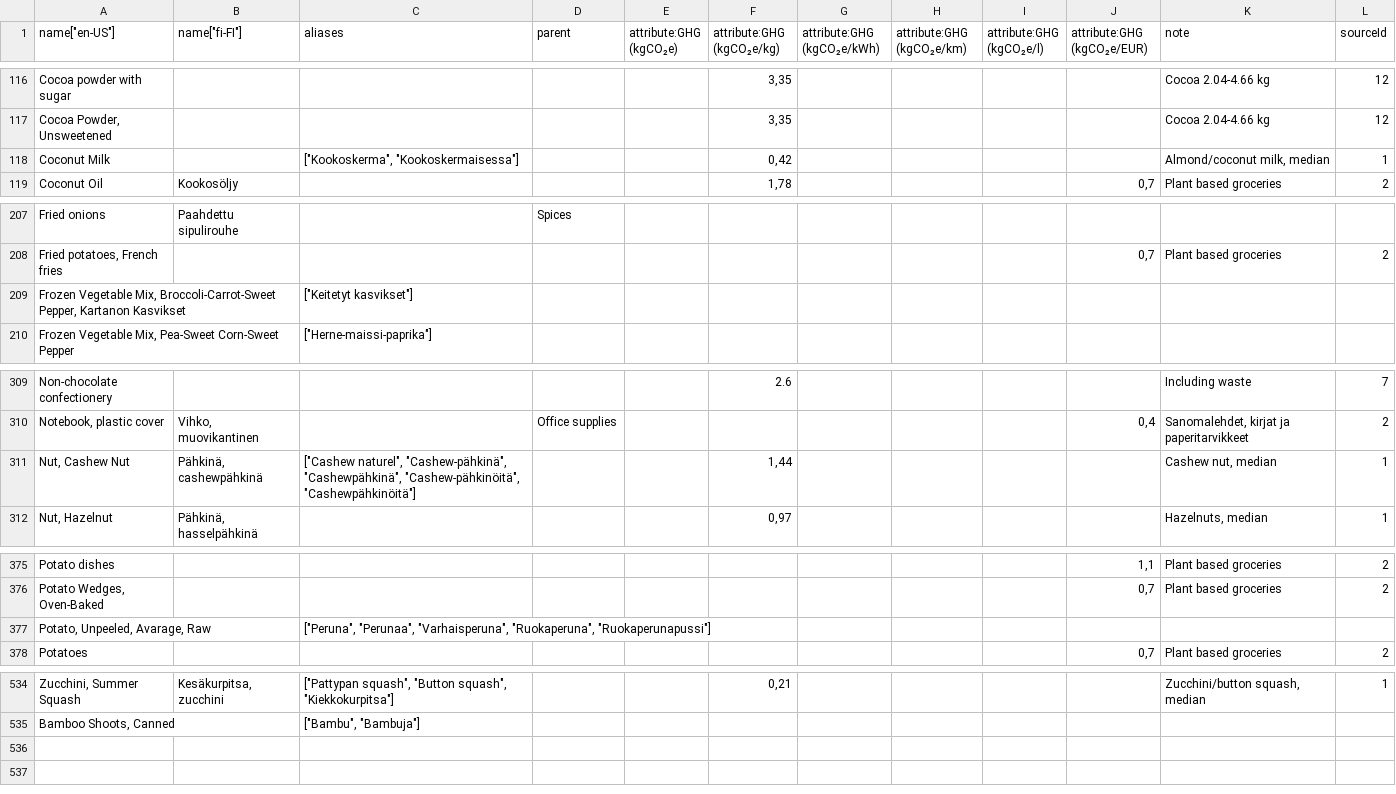
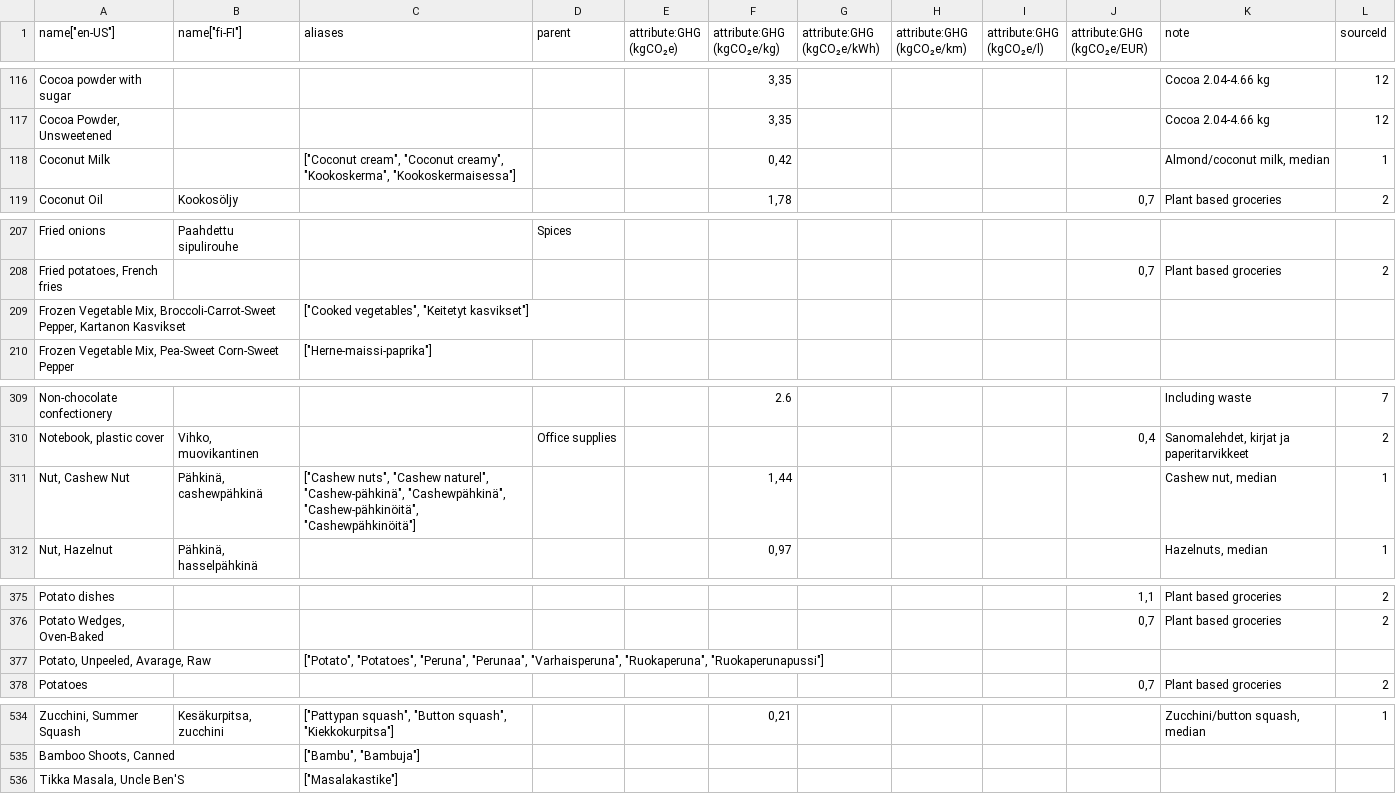
Before and after one commit to torava/pim-api, a CSV file: seeds/categories_en.csv, drawn as a sheet; only a part is shown, gaps mark what is left out; the diff names each change by its address in the sheet, - before the commit and + after, or states it on an @@ line.

Commit message:
Added aliases

```diff
--- a/seeds/categories_en.csv
+++ b/seeds/categories_en.csv
-C118 (aliases): ["Kookoskerma", "Kookoskermaisessa"]
+C118 (aliases): ["Coconut cream", "Coconut creamy", "Kookoskerma", "Kookoskermaisessa"]
-C209 (aliases): ["Keitetyt kasvikset"]
+C209 (aliases): ["Cooked vegetables", "Keitetyt kasvikset"]
-C311 (aliases): ["Cashew naturel", "Cashew-pähkinä",…
+C311 (aliases): ["Cashew nuts", "Cashew naturel", "Cashew-pähkinä",…
-C377 (aliases): ["Peruna", "Perunaa", "Varhaisperuna",…
+C377 (aliases): ["Potato", "Potatoes", "Peruna", "Perunaa", "Varhaisperuna",…
+row 536: Tikka Masala, Uncle Ben'S |  | ["Masalakastike"]
```
